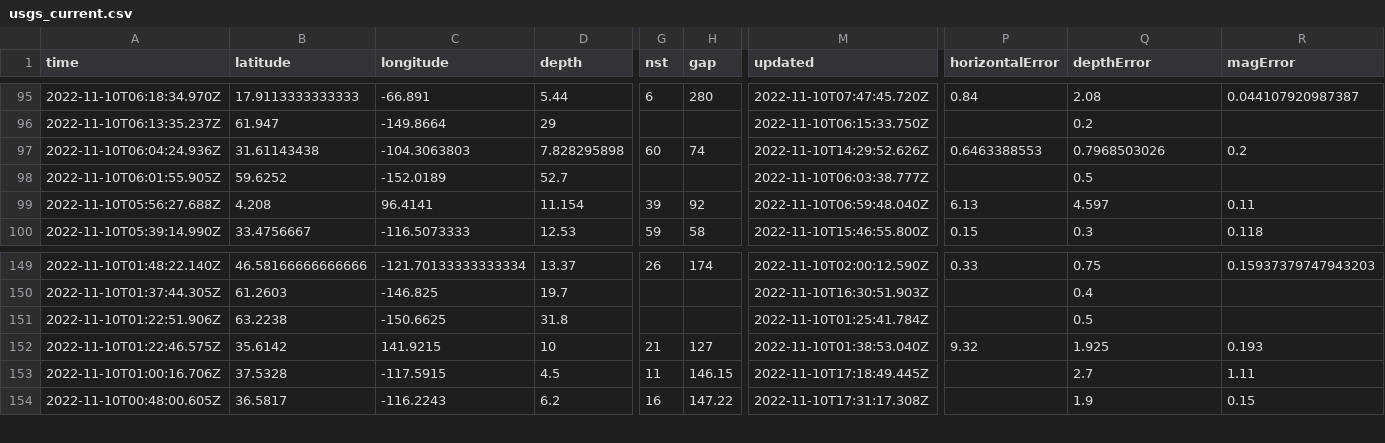
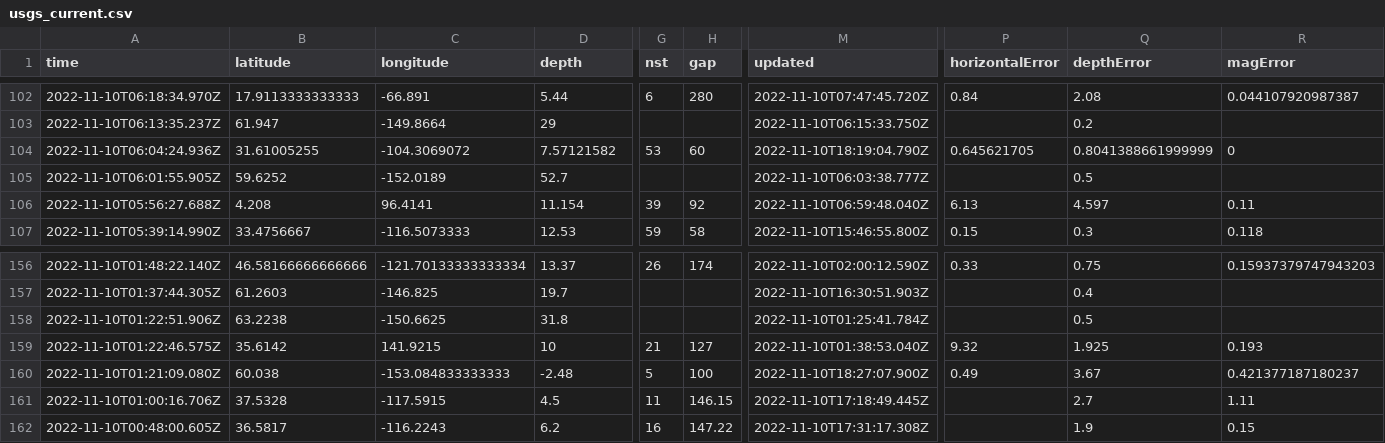
Before and after one commit to marypasciak/nicar-2022-github-actions, a CSV file: usgs_current.csv, drawn as a sheet; only a part is shown, gaps mark what is left out; addresses are those after the commit; rows hold the shown columns only; the diff covers the shown part only; the diff names each change by its address in the sheet, - before the commit and + after, or states it on an @@ line.

```diff
--- a/usgs_current.csv
+++ b/usgs_current.csv
-B104 (latitude): 31.61143438
+B104 (latitude): 31.61005255
-C104 (longitude): -104.3063803
+C104 (longitude): -104.3069072
-D104 (depth): 7.828295898
+D104 (depth): 7.57121582
-G104 (nst): 60
+G104 (nst): 53
-H104 (gap): 74
+H104 (gap): 60
-M104 (updated): 2022-11-10T14:29:52.626Z
+M104 (updated): 2022-11-10T18:19:04.790Z
-P104 (horizontalError): 0.6463388553
+P104 (horizontalError): 0.645621705
-Q104 (depthError): 0.7968503026
+Q104 (depthError): 0.8041388661999999
-R104 (magError): 0.2
+R104 (magError): 0
+row 160: 2022-11-10T01:21:09.080Z | 60.038 | -153.084833333333 | -2.48 | 5 | 100 | 2022-11-10T18:27:07.900Z | 0.49 | 3.67 | 0.421377187180237
```
Also changed, not shown: 7 added rows and 5 edited cells elsewhere in this file.
